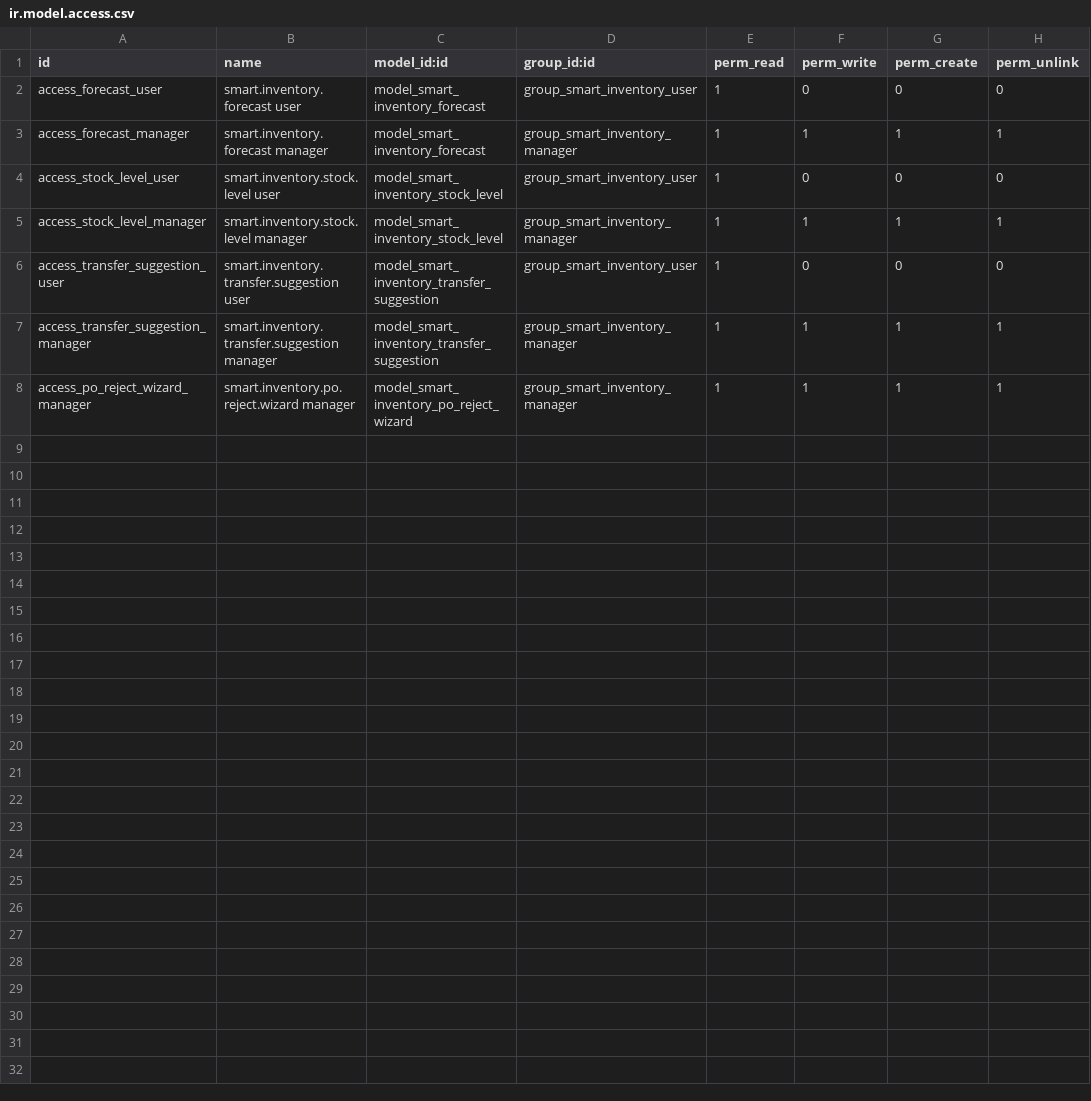
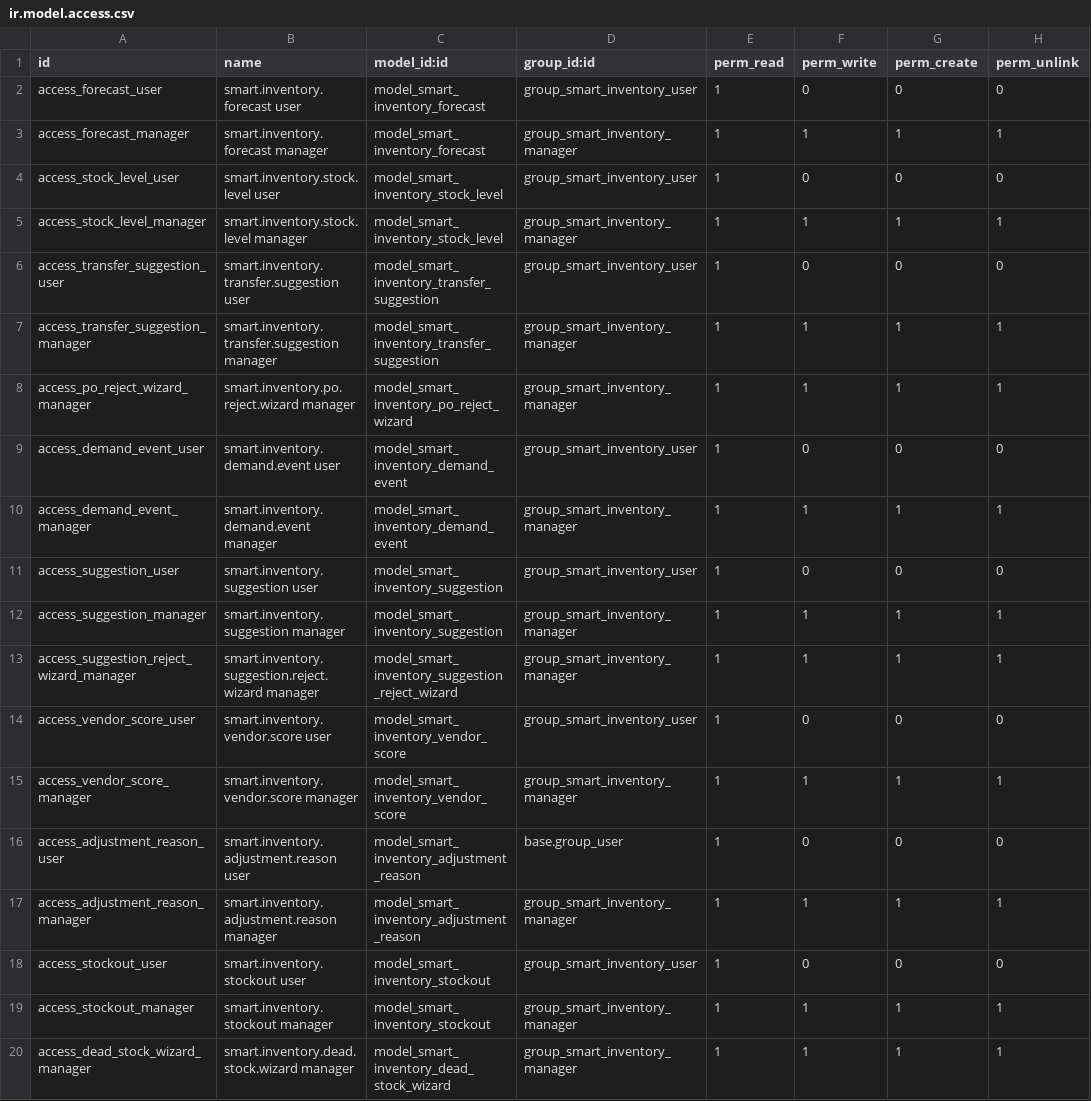
Before and after one commit to mdnaim346/Smart-Inventory-System, a CSV file: security/ir.model.access.csv, drawn as a sheet; the diff names each change by its address in the sheet, - before the commit and + after, or states it on an @@ line.

Commit message:
[ADD] smart_inventory: restock suggestions, budget, seasons, vendor scorecard, counting, alerts
- Suggestions inbox: optional review step (approve, edit, reject with reason,
  7-day snooze) with a plain-language reason for every restock need.
- Weekly restock budget: highest risks first, the rest become suggestions.
- Seasons and promotions (demand factor by date, product or category) and
  "Forecast Like" history for new products.
- Vendor scorecard, overstock flag, lost-sales log, dashboard money row,
  Forecast Accuracy report, dead stock actions (discount, return, move).
- ABC cycle counting, adjustment reasons and report, FEFO removal.
- Telegram and webhook (WhatsApp or SMS gateway) alerts.
- Dashboard heading contrast and phone layout.

```diff
--- a/security/ir.model.access.csv
+++ b/security/ir.model.access.csv
+row 9: access_demand_event_user | smart.inventory.demand.event user | model_smart_inventory_demand_event | group_smart_inventory_user | 1 | 0 | 0 | 0
+row 10: access_demand_event_manager | smart.inventory.demand.event manager | model_smart_inventory_demand_event | group_smart_inventory_manager | 1 | 1 | 1 | 1
+row 11: access_suggestion_user | smart.inventory.suggestion user | model_smart_inventory_suggestion | group_smart_inventory_user | 1 | 0 | 0 | 0
+row 12: access_suggestion_manager | smart.inventory.suggestion manager | model_smart_inventory_suggestion | group_smart_inventory_manager | 1 | 1 | 1 | 1
+row 13: access_suggestion_reject_wizard_manager | smart.inventory.suggestion.reject.wizard manager | model_smart_inventory_suggestion_reject_wizard | group_smart_inventory_manager | 1 | 1 | 1 | 1
+row 14: access_vendor_score_user | smart.inventory.vendor.score user | model_smart_inventory_vendor_score | group_smart_inventory_user | 1 | 0 | 0 | 0
+row 15: access_vendor_score_manager | smart.inventory.vendor.score manager | model_smart_inventory_vendor_score | group_smart_inventory_manager | 1 | 1 | 1 | 1
+row 16: access_adjustment_reason_user | smart.inventory.adjustment.reason user | model_smart_inventory_adjustment_reason | base.group_user | 1 | 0 | 0 | 0
+row 17: access_adjustment_reason_manager | smart.inventory.adjustment.reason manager | model_smart_inventory_adjustment_reason | group_smart_inventory_manager | 1 | 1 | 1 | 1
+row 18: access_stockout_user | smart.inventory.stockout user | model_smart_inventory_stockout | group_smart_inventory_user | 1 | 0 | 0 | 0
+row 19: access_stockout_manager | smart.inventory.stockout manager | model_smart_inventory_stockout | group_smart_inventory_manager | 1 | 1 | 1 | 1
+row 20: access_dead_stock_wizard_manager | smart.inventory.dead.stock.wizard manager | model_smart_inventory_dead_stock_wizard | group_smart_inventory_manager | 1 | 1 | 1 | 1
```
Also changed, not shown: 29 other files.
